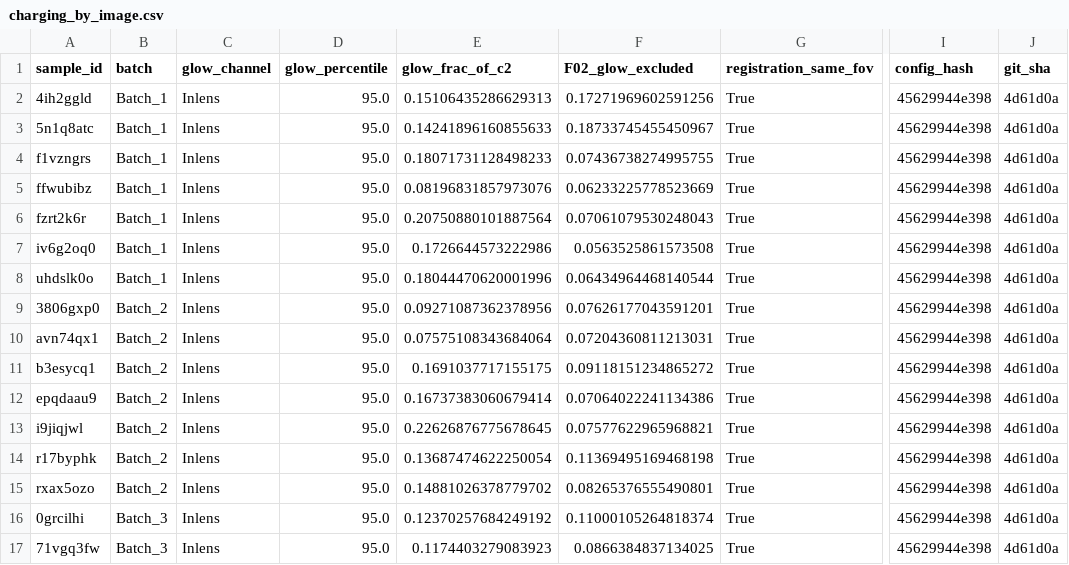
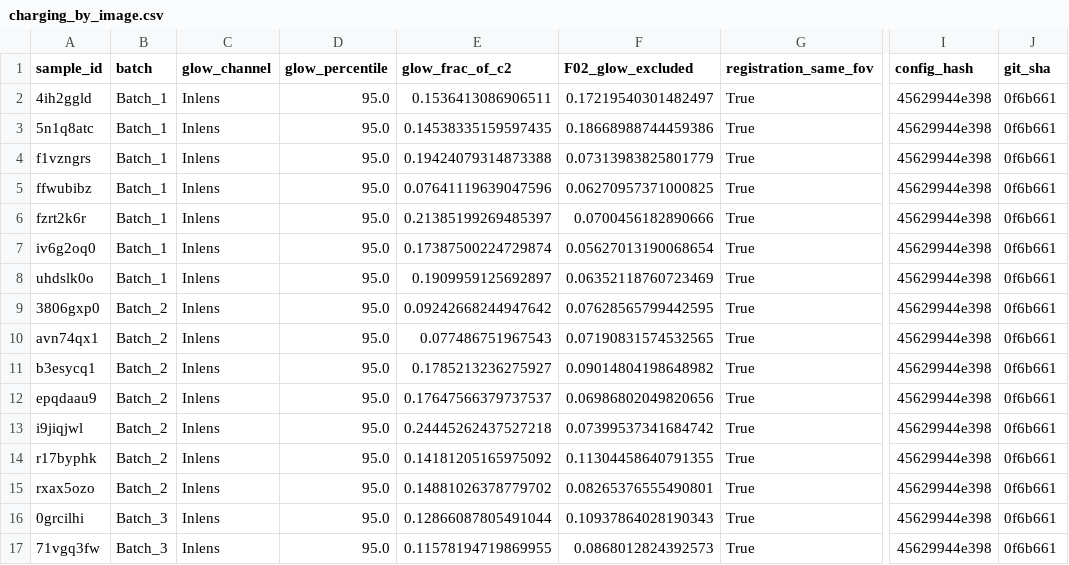
Before and after one commit to Cottrell-LockedIn/AIxScience, a CSV file: results/charging/charging_by_image.csv, drawn as a sheet; only a part is shown, gaps mark what is left out; the diff covers the shown part only; the diff names each change by its address in the sheet, - before the commit and + after, or states it on an @@ line.

```diff
--- a/results/charging/charging_by_image.csv
+++ b/results/charging/charging_by_image.csv
-E2 (glow_frac_of_c2): 0.15106435286629313
+E2 (glow_frac_of_c2): 0.1536413086906511
-F2 (F02_glow_excluded): 0.17271969602591256
+F2 (F02_glow_excluded): 0.17219540301482497
-J2:J17 (git_sha): 4d61d0a
+J2:J17 (git_sha): 0f6b661
-E3 (glow_frac_of_c2): 0.14241896160855633
+E3 (glow_frac_of_c2): 0.14538335159597435
-F3 (F02_glow_excluded): 0.18733745455450967
+F3 (F02_glow_excluded): 0.18668988744459386
-E4 (glow_frac_of_c2): 0.18071731128498233
+E4 (glow_frac_of_c2): 0.19424079314873388
-F4 (F02_glow_excluded): 0.07436738274995755
+F4 (F02_glow_excluded): 0.07313983825801779
-E5 (glow_frac_of_c2): 0.08196831857973076
+E5 (glow_frac_of_c2): 0.07641119639047596
-F5 (F02_glow_excluded): 0.06233225778523669
+F5 (F02_glow_excluded): 0.06270957371000825
-E6 (glow_frac_of_c2): 0.20750880101887564
+E6 (glow_frac_of_c2): 0.21385199269485397
-F6 (F02_glow_excluded): 0.07061079530248043
+F6 (F02_glow_excluded): 0.0700456182890666
-E7 (glow_frac_of_c2): 0.1726644573222986
+E7 (glow_frac_of_c2): 0.17387500224729874
-F7 (F02_glow_excluded): 0.0563525861573508
+F7 (F02_glow_excluded): 0.05627013190068654
-E8 (glow_frac_of_c2): 0.18044470620001996
+E8 (glow_frac_of_c2): 0.1909959125692897
-F8 (F02_glow_excluded): 0.06434964468140544
+F8 (F02_glow_excluded): 0.06352118760723469
-E9 (glow_frac_of_c2): 0.09271087362378956
+E9 (glow_frac_of_c2): 0.09242668244947642
-F9 (F02_glow_excluded): 0.07626177043591201
+F9 (F02_glow_excluded): 0.07628565799442595
-E10 (glow_frac_of_c2): 0.07575108343684064
+E10 (glow_frac_of_c2): 0.077486751967543
-F10 (F02_glow_excluded): 0.07204360811213031
+F10 (F02_glow_excluded): 0.07190831574532565
-E11 (glow_frac_of_c2): 0.1691037717155175
+E11 (glow_frac_of_c2): 0.1785213236275927
-F11 (F02_glow_excluded): 0.09118151234865272
+F11 (F02_glow_excluded): 0.09014804198648982
-E12 (glow_frac_of_c2): 0.16737383060679414
+E12 (glow_frac_of_c2): 0.17647566379737537
-F12 (F02_glow_excluded): 0.07064022241134386
+F12 (F02_glow_excluded): 0.06986802049820656
-E13 (glow_frac_of_c2): 0.22626876775678645
+E13 (glow_frac_of_c2): 0.24445262437527218
-F13 (F02_glow_excluded): 0.07577622965968821
+F13 (F02_glow_excluded): 0.07399537341684742
-E14 (glow_frac_of_c2): 0.13687474622250054
+E14 (glow_frac_of_c2): 0.14181205165975092
-F14 (F02_glow_excluded): 0.11369495169468198
+F14 (F02_glow_excluded): 0.11304458640791355
-E16 (glow_frac_of_c2): 0.12370257684249192
+E16 (glow_frac_of_c2): 0.12866087805491044
-F16 (F02_glow_excluded): 0.11000105264818374
+F16 (F02_glow_excluded): 0.10937864028190343
-E17 (glow_frac_of_c2): 0.1174403279083923
+E17 (glow_frac_of_c2): 0.11578194719869955
-F17 (F02_glow_excluded): 0.0866384837134025
+F17 (F02_glow_excluded): 0.0868012824392573
```
Also changed, not shown: 43 edited cells elsewhere in this file, results/MODAL_RUNS.csv, results/registration/registration_by_image.csv, 14 other files.
